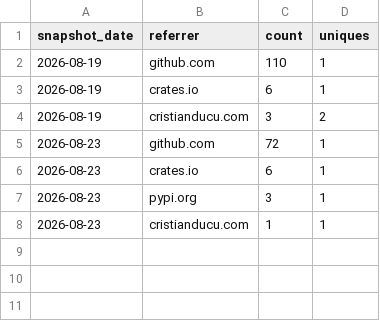
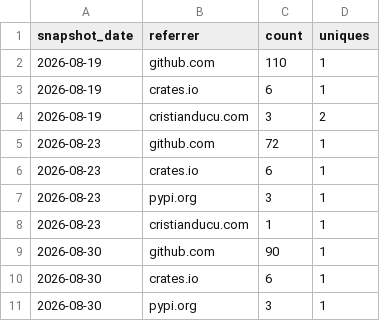
Before and after one commit to bellbook-ai/bellbook, a CSV file: metrics/referrers.csv, drawn as a sheet.

```diff
--- a/metrics/referrers.csv
+++ b/metrics/referrers.csv
@@ -8 +8,4 @@ snapshot_date,referrer,count,uniques
 2026-08-23,cristianducu.com,1,1
+2026-08-30,github.com,90,1
+2026-08-30,crates.io,6,1
+2026-08-30,pypi.org,3,1
```
Also changed, not shown: metrics/clones.csv, metrics/views.csv.
